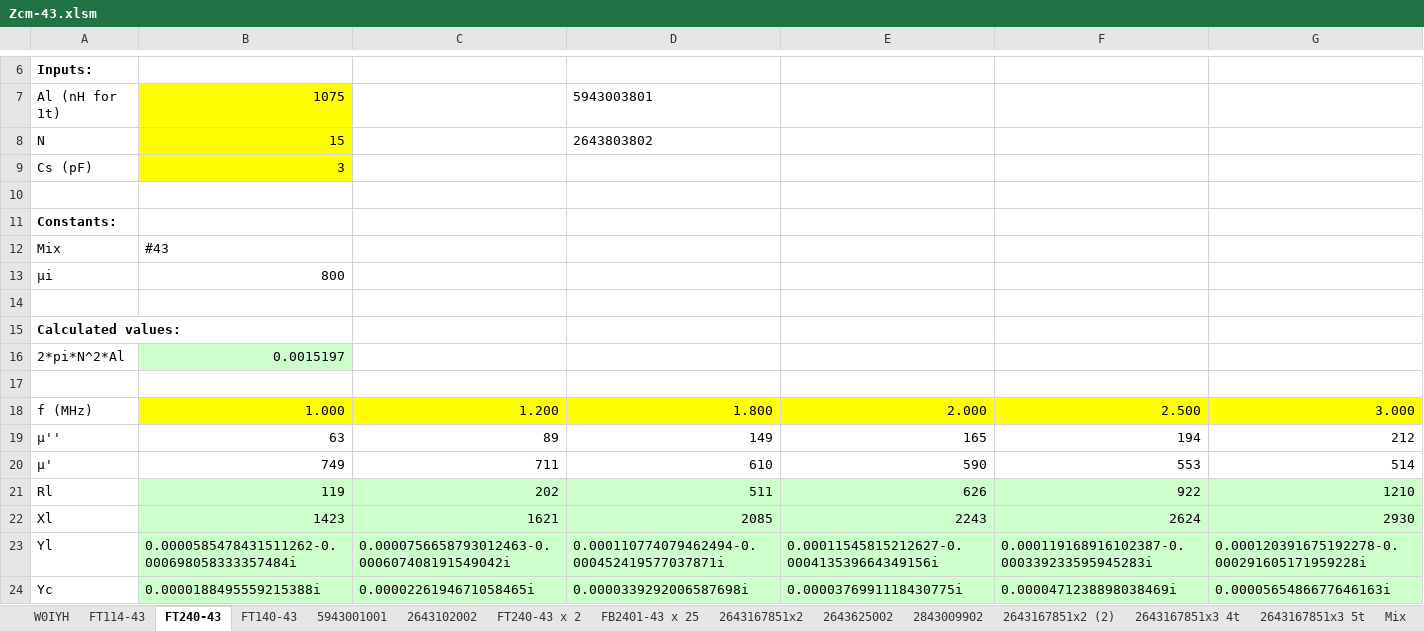
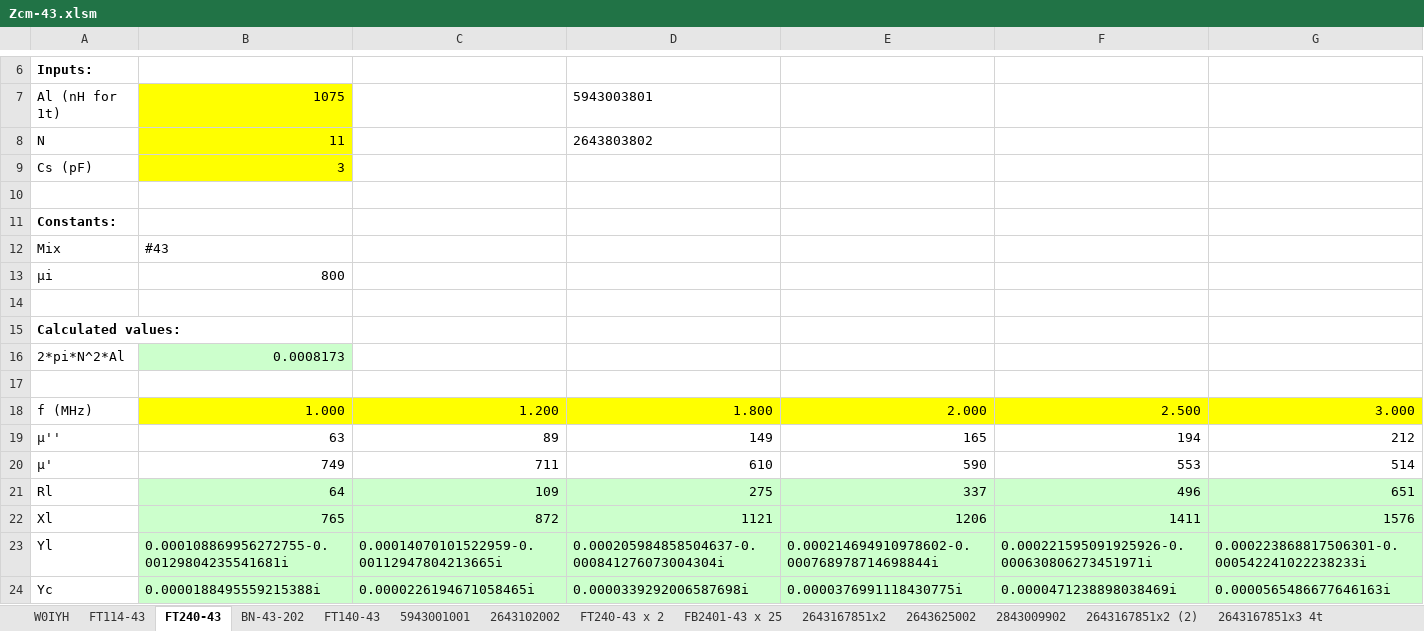
Before and after one commit to owenduffy/xl, an Excel workbook: Zcm-43.xlsm, sheet FT240-43, drawn as a sheet; only a part is shown, gaps mark what is left out; values as stored, in another font and other column widths than the file's, no borders; charts and pictures not drawn; removed rows and columns are numbered as before the commit, all else as after; rows hold the shown columns only; the diff covers the shown part only; the diff names each change by its address in the sheet, - before the commit and + after, or states it on an @@ line.

```diff
--- a/Zcm-43.xlsm (sheet FT240-43)
+++ b/Zcm-43.xlsm (sheet FT240-43)
+sheet tab: BN-43-202
-B8: 15
+B8: 11
-B16: 0.0015197
+B16: 0.0008173
-row 21: Rl | 119 | 202 | 511 | 626 | 922 | 1210
-row 22: Xl | 1423 | 1621 | 2085 | 2243 | 2624 | 2930
+row 21: Rl | 64 | 109 | 275 | 337 | 496 | 651
+row 22: Xl | 765 | 872 | 1121 | 1206 | 1411 | 1576
-B23: 0.0000585478431511262-0.000698058333357484i
+B23: 0.000108869956272755-0.00129804235541681i
-C23: 0.0000756658793012463-0.000607408191549042i
+C23: 0.00014070101522959-0.00112947804213665i
-D23: 0.000110774079462494-0.000452419577037871i
+D23: 0.000205984858504637-0.000841276073004304i
-E23: 0.00011545815212627-0.000413539664349156i
+E23: 0.000214694910978602-0.000768978714698844i
-F23: 0.000119168916102387-0.000339233595945283i
+F23: 0.000221595091925926-0.000630806273451971i
-G23: 0.000120391675192278-0.000291605171959228i
+G23: 0.000223868817506301-0.000542241022238233i
```
Also changed, not shown: 3 added rows, 3 removed rows and 54 edited cells elsewhere in this sheet, charts or pictures, Zcm-52.xlsm, Zcm-61.xlsm, 3 other files.
